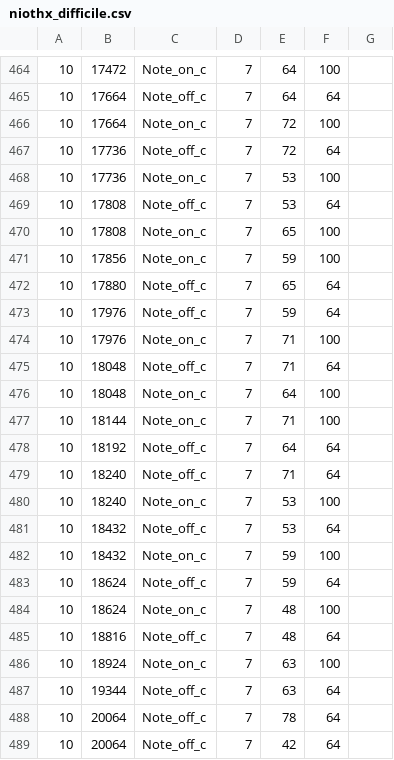
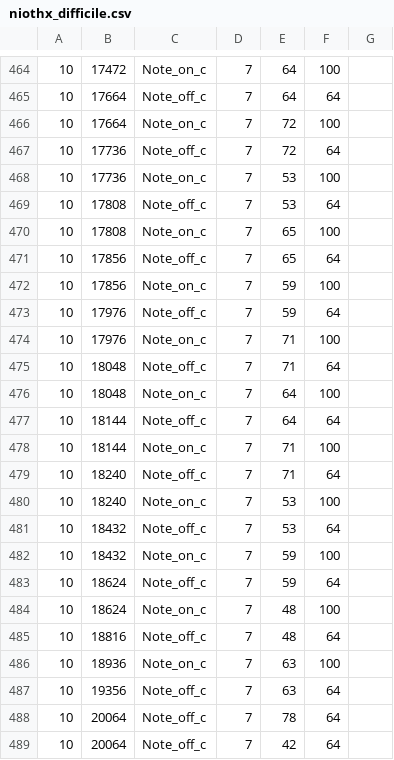
Before and after one commit to OkistanPro/ASRG-Game, a CSV file: core/levelfiles/niothx_difficile.csv, drawn as a sheet; only a part is shown, gaps mark what is left out.

```diff
--- a/core/levelfiles/niothx_difficile.csv
+++ b/core/levelfiles/niothx_difficile.csv
@@ -470,4 +470,4 @@
 10, 17808, Note_on_c, 7, 65, 100
+10, 17856, Note_off_c, 7, 65, 64
 10, 17856, Note_on_c, 7, 59, 100
-10, 17880, Note_off_c, 7, 65, 64
 10, 17976, Note_off_c, 7, 59, 64
@@ -476,4 +476,4 @@
 10, 18048, Note_on_c, 7, 64, 100
+10, 18144, Note_off_c, 7, 64, 64
 10, 18144, Note_on_c, 7, 71, 100
-10, 18192, Note_off_c, 7, 64, 64
 10, 18240, Note_off_c, 7, 71, 64
@@ -485,4 +485,4 @@
 10, 18816, Note_off_c, 7, 48, 64
-10, 18924, Note_on_c, 7, 63, 100
-10, 19344, Note_off_c, 7, 63, 64
+10, 18936, Note_on_c, 7, 63, 100
+10, 19356, Note_off_c, 7, 63, 64
 10, 20064, Note_off_c, 7, 78, 64
```
Also changed, not shown: core/levelfiles/niothx_facile.csv, core/levelfiles/niothx_moyen.csv, 19 other files.
